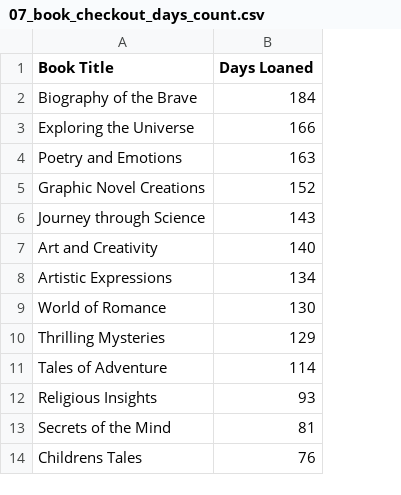
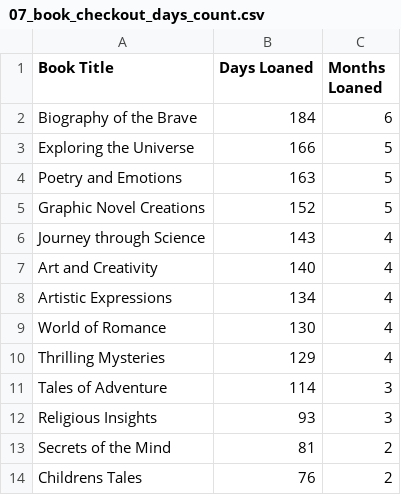
Before and after one commit to rowbypierre/database_design_instagram, a CSV file: resultsets/07_book_checkout_days_count.csv, drawn as a sheet; only a part is shown; the diff names each change by its address in the sheet, - before the commit and + after, or states it on an @@ line.

```diff
--- a/resultsets/07_book_checkout_days_count.csv
+++ b/resultsets/07_book_checkout_days_count.csv
+column C (Months Loaned), rows 2-14: 6 | 5 | 5 | 5 | 4 | 4 | 4 | 4 | 4 | 3 | 3 | 2 | 2
```
Also changed, not shown: resultsets/01_book_collection.csv, resultsets/02_patron_activity.csv, 1 other file.
